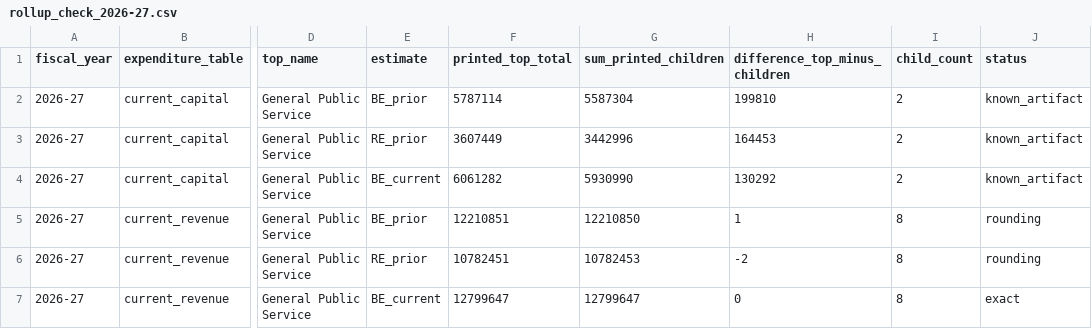
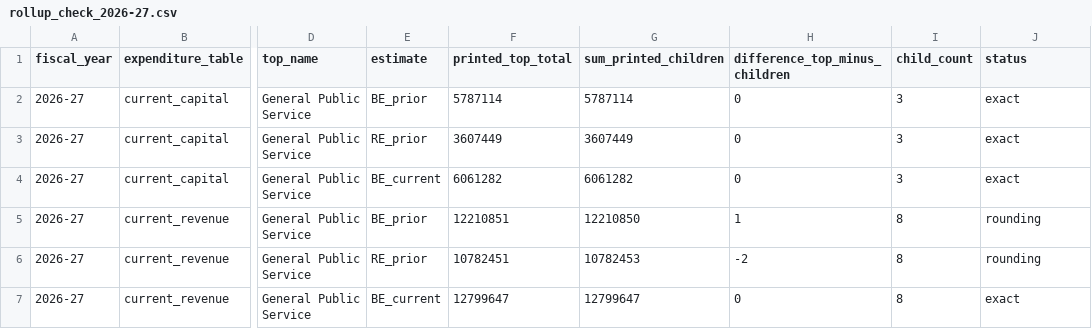
Before and after one commit to nessed/annual-budget-survey-pilot, a CSV file: printed_totals_2026_27/rollup_check_2026-27.csv, drawn as a sheet; only a part is shown, gaps mark what is left out; the diff names each change by its address in the sheet, - before the commit and + after, or states it on an @@ line.

```diff
--- a/printed_totals_2026_27/rollup_check_2026-27.csv
+++ b/printed_totals_2026_27/rollup_check_2026-27.csv
-G2 (sum_printed_children): 5587304
+G2 (sum_printed_children): 5787114
-H2 (difference_top_minus_children): 199810
+H2 (difference_top_minus_children): 0
-I2:I4 (child_count): 2
+I2:I4 (child_count): 3
-J2:J4 (status): known_artifact
+J2:J4 (status): exact
-G3 (sum_printed_children): 3442996
+G3 (sum_printed_children): 3607449
-H3 (difference_top_minus_children): 164453
+H3 (difference_top_minus_children): 0
-G4 (sum_printed_children): 5930990
+G4 (sum_printed_children): 6061282
-H4 (difference_top_minus_children): 130292
+H4 (difference_top_minus_children): 0
```
Also changed, not shown: printed_totals_2026_27/printed_code_totals_2026-27.csv, 10 other files.
